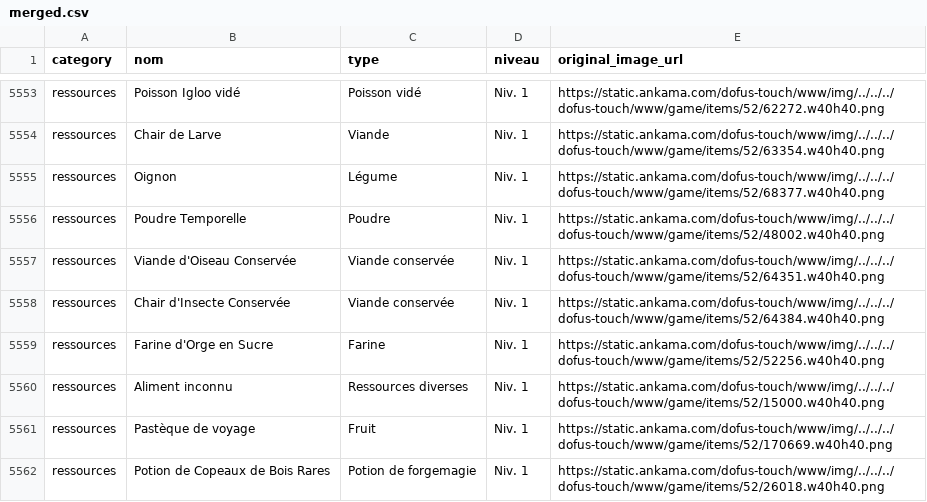
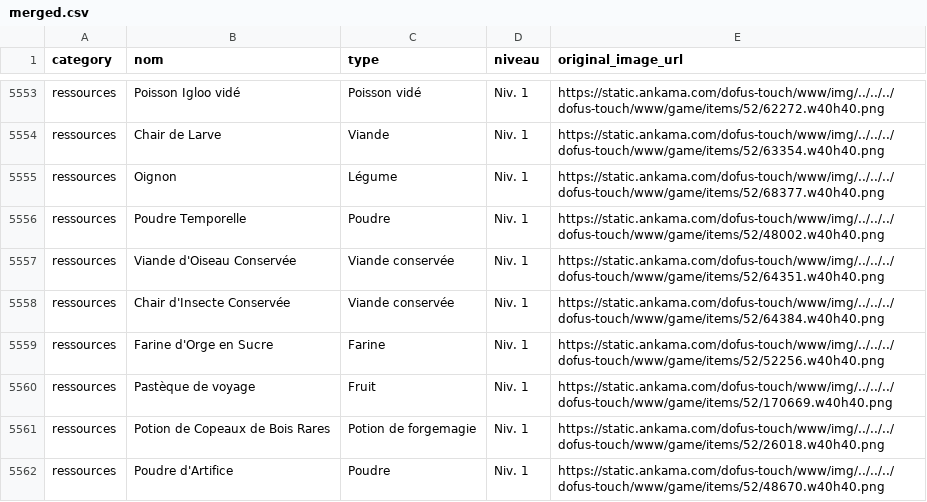
Before and after one commit to eliottvalette/Dofus-Tracker, a CSV file: touch_database/data/merged.csv, drawn as a sheet; only a part is shown, gaps mark what is left out; the shorter side is filled out with more unchanged rows.

Commit message:
aliment inconnu ?

```diff
--- a/touch_database/data/merged.csv
+++ b/touch_database/data/merged.csv
@@ -5559,3 +5559,2 @@ ressources,Chair d'Insecte Conservée,Viande conservée,Niv. 1,https://static.an
 ressources,Farine d'Orge en Sucre,Farine,Niv. 1,https://static.ankama.com/dofus-touch/www/img/../../../dofus-touch/www/game/items/52/52256.w40h40.png
-ressources,Aliment inconnu,Ressources diverses,Niv. 1,https://static.ankama.com/dofus-touch/www/img/../../../dofus-touch/www/game/items/52/15000.w40h40.png
 ressources,Pastèque de voyage,Fruit,Niv. 1,https://static.ankama.com/dofus-touch/www/img/../../../dofus-touch/www/game/items/52/170669.w40h40.png
```
Also changed, not shown: touch_database/data/ressources_data.csv, 8 other files.
